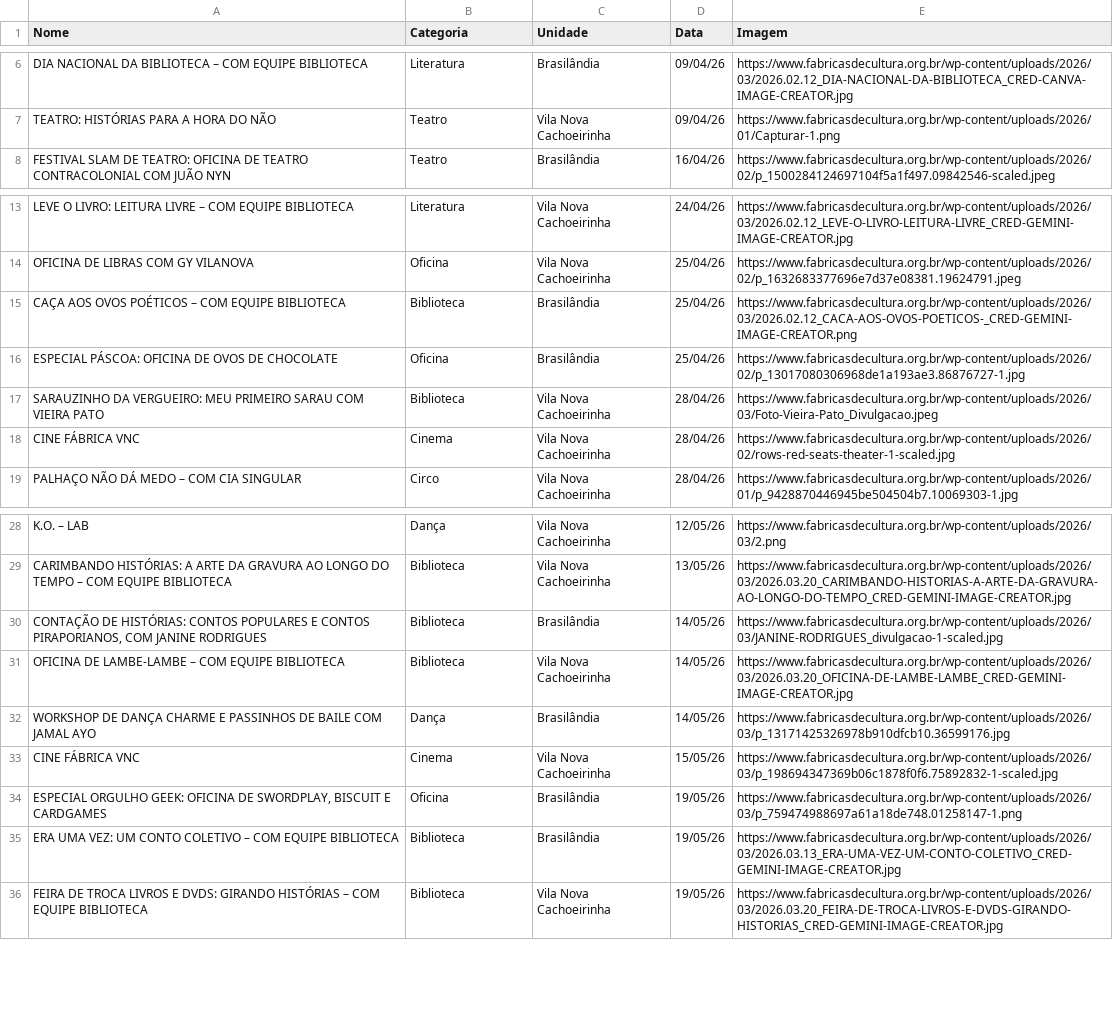
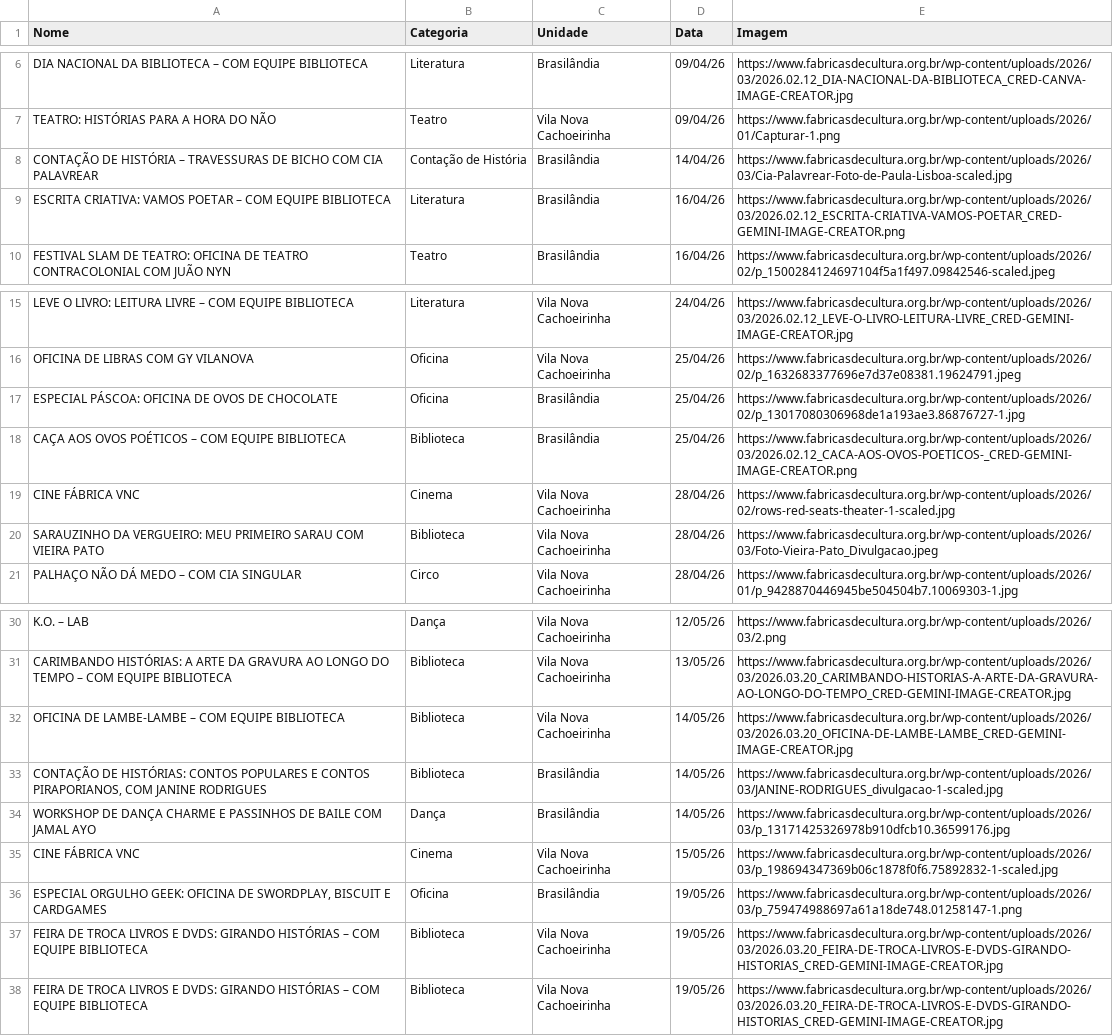
Before and after one commit to J-B-Works/Wisp, a CSV file: Data/Fabricas_de_Cultura/Atividades_FC.csv, drawn as a sheet; only a part is shown, gaps mark what is left out.

Commit message:
Revert "Update Data"
This reverts commit f76f6f072bcbc206293bf0d9640ccae4ecd86906.

```diff
--- a/Data/Fabricas_de_Cultura/Atividades_FC.csv
+++ b/Data/Fabricas_de_Cultura/Atividades_FC.csv
@@ -7,2 +7,4 @@ DIA NACIONAL DA BIBLIOTECA – COM EQUIPE BIBLIOTECA;Literatura;Brasilândia;09/
 TEATRO: HISTÓRIAS PARA A HORA DO NÃO;Teatro;Vila Nova Cachoeirinha;09/04/26;https://www.fabricasdecultura.org.br/wp-content/uploads/2026/01/Capturar-1.png
+CONTAÇÃO DE HISTÓRIA – TRAVESSURAS DE BICHO COM CIA PALAVREAR;Contação de História;Brasilândia;14/04/26;https://www.fabricasdecultura.org.br/wp-content/uploads/2026/03/Cia-Palavrear-Foto-de-Paula-Lisboa-scaled.jpg
+ESCRITA CRIATIVA: VAMOS POETAR – COM EQUIPE BIBLIOTECA;Literatura;Brasilândia;16/04/26;https://www.fabricasdecultura.org.br/wp-content/uploads/2026/03/2026.02.12_ESCRITA-CRIATIVA-VAMOS-POETAR_CRED-GEMINI-IMAGE-CREATOR.png
 FESTIVAL SLAM DE TEATRO: OFICINA DE TEATRO CONTRACOLONIAL COM JUÃO NYN;Teatro;Brasilândia;16/04/26;https://www.fabricasdecultura.org.br/wp-content/uploads/2026/02/p_1500284124697104f5a1f497.09842546-scaled.jpeg
@@ -14,6 +16,6 @@ LEVE O LIVRO: LEITURA LIVRE – COM EQUIPE BIBLIOTECA;Literatura;Vila Nova Cacho
 OFICINA DE LIBRAS COM GY VILANOVA;Oficina;Vila Nova Cachoeirinha;25/04/26;https://www.fabricasdecultura.org.br/wp-content/uploads/2026/02/p_1632683377696e7d37e08381.19624791.jpeg
+ESPECIAL PÁSCOA: OFICINA DE OVOS DE CHOCOLATE;Oficina;Brasilândia;25/04/26;https://www.fabricasdecultura.org.br/wp-content/uploads/2026/02/p_13017080306968de1a193ae3.86876727-1.jpg
 CAÇA AOS OVOS POÉTICOS – COM EQUIPE BIBLIOTECA;Biblioteca;Brasilândia;25/04/26;https://www.fabricasdecultura.org.br/wp-content/uploads/2026/03/2026.02.12_CACA-AOS-OVOS-POETICOS-_CRED-GEMINI-IMAGE-CREATOR.png
-ESPECIAL PÁSCOA: OFICINA DE OVOS DE CHOCOLATE;Oficina;Brasilândia;25/04/26;https://www.fabricasdecultura.org.br/wp-content/uploads/2026/02/p_13017080306968de1a193ae3.86876727-1.jpg
+CINE FÁBRICA VNC;Cinema;Vila Nova Cachoeirinha;28/04/26;https://www.fabricasdecultura.org.br/wp-content/uploads/2026/02/rows-red-seats-theater-1-scaled.jpg
 SARAUZINHO DA VERGUEIRO: MEU PRIMEIRO SARAU COM VIEIRA PATO;Biblioteca;Vila Nova Cachoeirinha;28/04/26;https://www.fabricasdecultura.org.br/wp-content/uploads/2026/03/Foto-Vieira-Pato_Divulgacao.jpeg
-CINE FÁBRICA VNC;Cinema;Vila Nova Cachoeirinha;28/04/26;https://www.fabricasdecultura.org.br/wp-content/uploads/2026/02/rows-red-seats-theater-1-scaled.jpg
 PALHAÇO NÃO DÁ MEDO – COM CIA SINGULAR;Circo;Vila Nova Cachoeirinha;28/04/26;https://www.fabricasdecultura.org.br/wp-content/uploads/2026/01/p_9428870446945be504504b7.10069303-1.jpg
@@ -29,4 +31,4 @@ K.O. – LAB;Dança;Vila Nova Cachoeirinha;12/05/26;https://www.fabricasdecultur
 CARIMBANDO HISTÓRIAS: A ARTE DA GRAVURA AO LONGO DO TEMPO – COM EQUIPE BIBLIOTECA;Biblioteca;Vila Nova Cachoeirinha;13/05/26;https://www.fabricasdecultura.org.br/wp-content/uploads/2026/03/2026.03.20_CARIMBANDO-HISTORIAS-A-ARTE-DA-GRAVURA-AO-LONGO-DO-TEMPO_CRED-GEMINI-IMAGE-CREATOR.jpg
+OFICINA DE LAMBE-LAMBE – COM EQUIPE BIBLIOTECA;Biblioteca;Vila Nova Cachoeirinha;14/05/26;https://www.fabricasdecultura.org.br/wp-content/uploads/2026/03/2026.03.20_OFICINA-DE-LAMBE-LAMBE_CRED-GEMINI-IMAGE-CREATOR.jpg
 CONTAÇÃO DE HISTÓRIAS: CONTOS POPULARES E CONTOS PIRAPORIANOS, COM JANINE RODRIGUES;Biblioteca;Brasilândia;14/05/26;https://www.fabricasdecultura.org.br/wp-content/uploads/2026/03/JANINE-RODRIGUES_divulgacao-1-scaled.jpg
-OFICINA DE LAMBE-LAMBE – COM EQUIPE BIBLIOTECA;Biblioteca;Vila Nova Cachoeirinha;14/05/26;https://www.fabricasdecultura.org.br/wp-content/uploads/2026/03/2026.03.20_OFICINA-DE-LAMBE-LAMBE_CRED-GEMINI-IMAGE-CREATOR.jpg
 WORKSHOP DE DANÇA CHARME E PASSINHOS DE BAILE COM JAMAL AYO;Dança;Brasilândia;14/05/26;https://www.fabricasdecultura.org.br/wp-content/uploads/2026/03/p_13171425326978b910dfcb10.36599176.jpg
@@ -34,3 +36,3 @@ CINE FÁBRICA VNC;Cinema;Vila Nova Cachoeirinha;15/05/26;https://www.fabricasdec
 ESPECIAL ORGULHO GEEK: OFICINA DE SWORDPLAY, BISCUIT E CARDGAMES;Oficina;Brasilândia;19/05/26;https://www.fabricasdecultura.org.br/wp-content/uploads/2026/03/p_759474988697a61a18de748.01258147-1.png
-ERA UMA VEZ: UM CONTO COLETIVO – COM EQUIPE BIBLIOTECA;Biblioteca;Brasilândia;19/05/26;https://www.fabricasdecultura.org.br/wp-content/uploads/2026/03/2026.03.13_ERA-UMA-VEZ-UM-CONTO-COLETIVO_CRED-GEMINI-IMAGE-CREATOR.jpg
+FEIRA DE TROCA LIVROS E DVDS: GIRANDO HISTÓRIAS – COM EQUIPE BIBLIOTECA;Biblioteca;Vila Nova Cachoeirinha;19/05/26;https://www.fabricasdecultura.org.br/wp-content/uploads/2026/03/2026.03.20_FEIRA-DE-TROCA-LIVROS-E-DVDS-GIRANDO-HISTORIAS_CRED-GEMINI-IMAGE-CREATOR.jpg
 FEIRA DE TROCA LIVROS E DVDS: GIRANDO HISTÓRIAS – COM EQUIPE BIBLIOTECA;Biblioteca;Vila Nova Cachoeirinha;19/05/26;https://www.fabricasdecultura.org.br/wp-content/uploads/2026/03/2026.03.20_FEIRA-DE-TROCA-LIVROS-E-DVDS-GIRANDO-HISTORIAS_CRED-GEMINI-IMAGE-CREATOR.jpg
```
Also changed, not shown: 3 other files.
